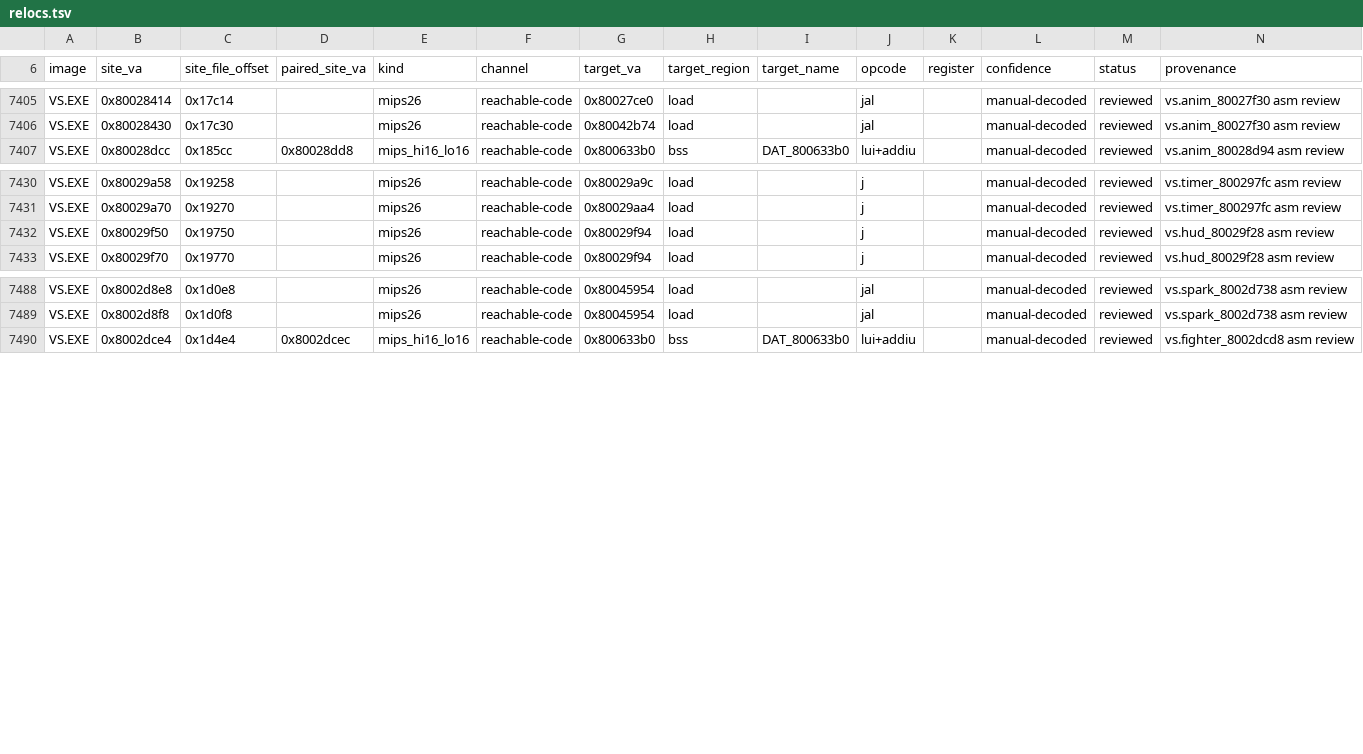
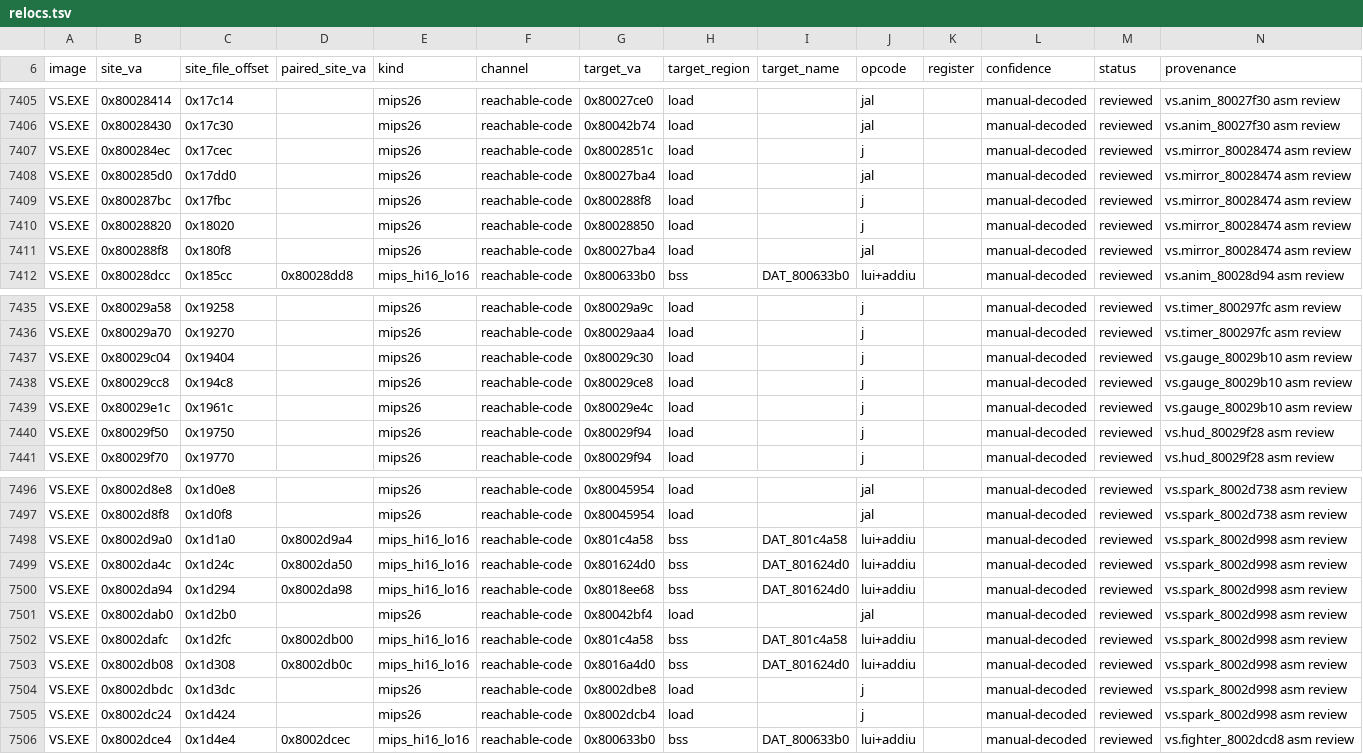
Before and after one commit to Voicedrew11/shadow-tower-decomp, a TSV file: config/retail/relocs.tsv, drawn as a sheet; only a part is shown, gaps mark what is left out.

```diff
--- a/config/retail/relocs.tsv
+++ b/config/retail/relocs.tsv
@@ -7406,2 +7406,7 @@ VS.EXE	0x80028414	0x17c14		mips26	reachable-code	0x80027ce0	load		jal		manual-de
 VS.EXE	0x80028430	0x17c30		mips26	reachable-code	0x80042b74	load		jal		manual-decoded	reviewed	vs.anim_80027f30 asm review
+VS.EXE	0x800284ec	0x17cec		mips26	reachable-code	0x8002851c	load		j		manual-decoded	reviewed	vs.mirror_80028474 asm review
+VS.EXE	0x800285d0	0x17dd0		mips26	reachable-code	0x80027ba4	load		jal		manual-decoded	reviewed	vs.mirror_80028474 asm review
+VS.EXE	0x800287bc	0x17fbc		mips26	reachable-code	0x800288f8	load		j		manual-decoded	reviewed	vs.mirror_80028474 asm review
+VS.EXE	0x80028820	0x18020		mips26	reachable-code	0x80028850	load		j		manual-decoded	reviewed	vs.mirror_80028474 asm review
+VS.EXE	0x800288f8	0x180f8		mips26	reachable-code	0x80027ba4	load		jal		manual-decoded	reviewed	vs.mirror_80028474 asm review
 VS.EXE	0x80028dcc	0x185cc	0x80028dd8	mips_hi16_lo16	reachable-code	0x800633b0	bss	DAT_800633b0	lui+addiu		manual-decoded	reviewed	vs.anim_80028d94 asm review
@@ -7431,2 +7436,5 @@ VS.EXE	0x80029a58	0x19258		mips26	reachable-code	0x80029a9c	load		j		manual-deco
 VS.EXE	0x80029a70	0x19270		mips26	reachable-code	0x80029aa4	load		j		manual-decoded	reviewed	vs.timer_800297fc asm review
+VS.EXE	0x80029c04	0x19404		mips26	reachable-code	0x80029c30	load		j		manual-decoded	reviewed	vs.gauge_80029b10 asm review
+VS.EXE	0x80029cc8	0x194c8		mips26	reachable-code	0x80029ce8	load		j		manual-decoded	reviewed	vs.gauge_80029b10 asm review
+VS.EXE	0x80029e1c	0x1961c		mips26	reachable-code	0x80029e4c	load		j		manual-decoded	reviewed	vs.gauge_80029b10 asm review
 VS.EXE	0x80029f50	0x19750		mips26	reachable-code	0x80029f94	load		j		manual-decoded	reviewed	vs.hud_80029f28 asm review
@@ -7489,2 +7497,10 @@ VS.EXE	0x8002d8e8	0x1d0e8		mips26	reachable-code	0x80045954	load		jal		manual-de
 VS.EXE	0x8002d8f8	0x1d0f8		mips26	reachable-code	0x80045954	load		jal		manual-decoded	reviewed	vs.spark_8002d738 asm review
+VS.EXE	0x8002d9a0	0x1d1a0	0x8002d9a4	mips_hi16_lo16	reachable-code	0x801c4a58	bss	DAT_801c4a58	lui+addiu		manual-decoded	reviewed	vs.spark_8002d998 asm review
+VS.EXE	0x8002da4c	0x1d24c	0x8002da50	mips_hi16_lo16	reachable-code	0x801624d0	bss	DAT_801624d0	lui+addiu		manual-decoded	reviewed	vs.spark_8002d998 asm review
+VS.EXE	0x8002da94	0x1d294	0x8002da98	mips_hi16_lo16	reachable-code	0x8018ee68	bss	DAT_801624d0	lui+addiu		manual-decoded	reviewed	vs.spark_8002d998 asm review
+VS.EXE	0x8002dab0	0x1d2b0		mips26	reachable-code	0x80042bf4	load		jal		manual-decoded	reviewed	vs.spark_8002d998 asm review
+VS.EXE	0x8002dafc	0x1d2fc	0x8002db00	mips_hi16_lo16	reachable-code	0x801c4a58	bss	DAT_801c4a58	lui+addiu		manual-decoded	reviewed	vs.spark_8002d998 asm review
+VS.EXE	0x8002db08	0x1d308	0x8002db0c	mips_hi16_lo16	reachable-code	0x8016a4d0	bss	DAT_801624d0	lui+addiu		manual-decoded	reviewed	vs.spark_8002d998 asm review
+VS.EXE	0x8002dbdc	0x1d3dc		mips26	reachable-code	0x8002dbe8	load		j		manual-decoded	reviewed	vs.spark_8002d998 asm review
+VS.EXE	0x8002dc24	0x1d424		mips26	reachable-code	0x8002dcb4	load		j		manual-decoded	reviewed	vs.spark_8002d998 asm review
 VS.EXE	0x8002dce4	0x1d4e4	0x8002dcec	mips_hi16_lo16	reachable-code	0x800633b0	bss	DAT_800633b0	lui+addiu		manual-decoded	reviewed	vs.fighter_8002dcd8 asm review
```
Also changed, not shown: config/retail/data.tsv, config/retail/data_identities.tsv, 5 other files.
